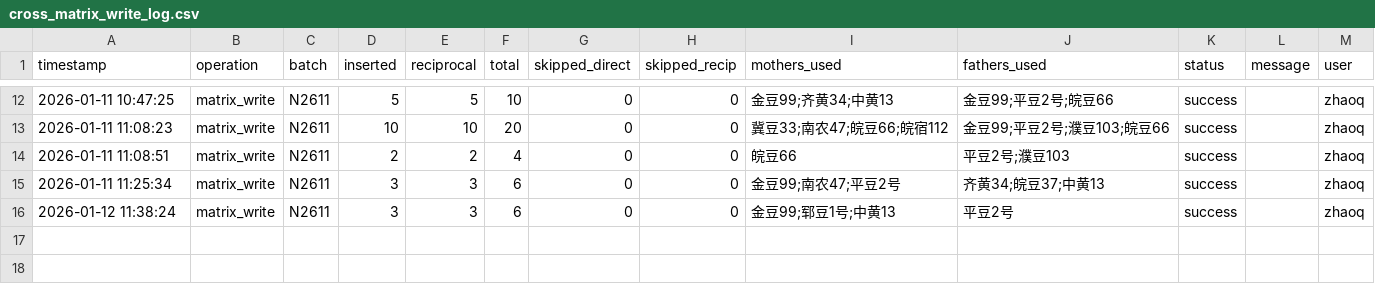
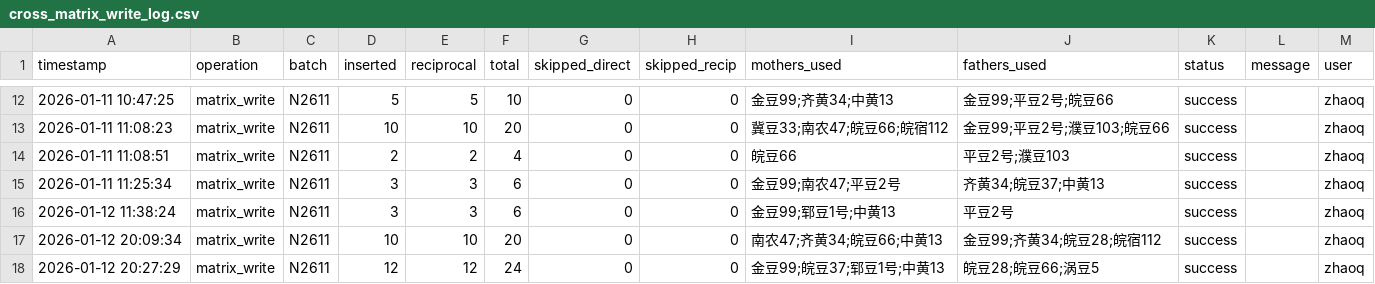
Before and after one commit to shenshenwu5/soy_cross_v2, a CSV file: apps/logs/cross_matrix_write_log.csv, drawn as a sheet; only a part is shown, gaps mark what is left out.

```diff
--- a/apps/logs/cross_matrix_write_log.csv
+++ b/apps/logs/cross_matrix_write_log.csv
@@ -16 +16,3 @@
 "2026-01-12 11:38:24","matrix_write","N2611",3,3,6,0,0,"金豆99;郓豆1号;中黄13","平豆2号","success","","zhaoq"
+"2026-01-12 20:09:34","matrix_write","N2611",10,10,20,0,0,"南农47;齐黄34;皖豆66;中黄13","金豆99;齐黄34;皖豆28;皖宿112","success","","zhaoq"
+"2026-01-12 20:27:29","matrix_write","N2611",12,12,24,0,0,"金豆99;皖豆37;郓豆1号;中黄13","皖豆28;皖豆66;涡豆5","success","","zhaoq"
```
Also changed, not shown: 29 other files.
